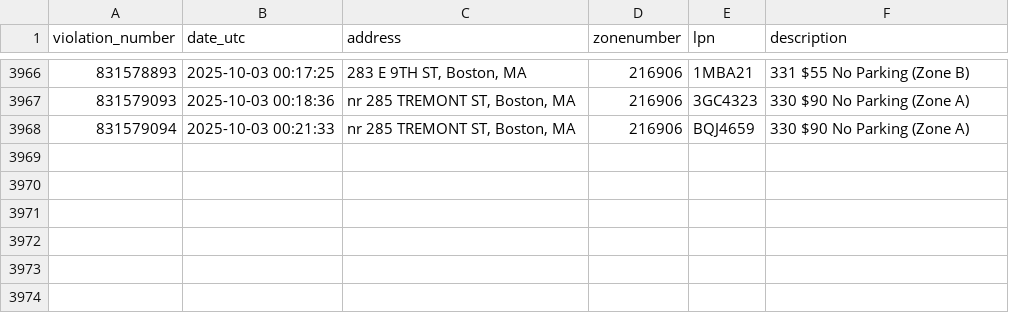
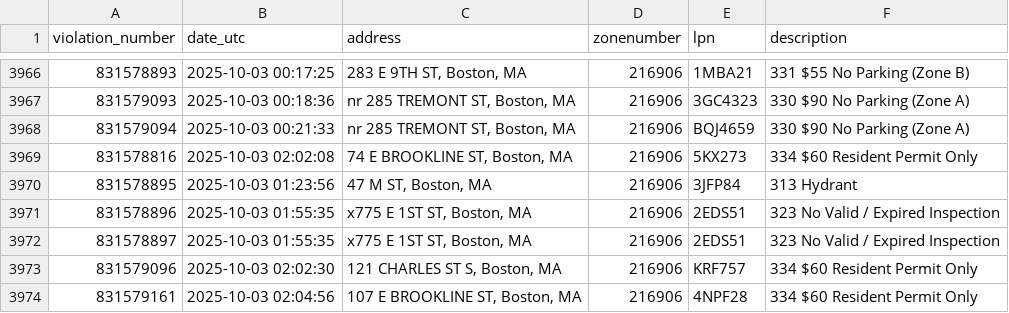
Before and after one commit to jack898/PollingAuto, a CSV file: filtered_boston_tickets.csv, drawn as a sheet; only a part is shown, gaps mark what is left out.

```diff
--- a/filtered_boston_tickets.csv
+++ b/filtered_boston_tickets.csv
@@ -3968 +3968,7 @@ violation_number,date_utc,address,zonenumber,lpn,description
 831579094,2025-10-03 00:21:33,"nr 285 TREMONT ST, Boston, MA",216906,BQJ4659,330 $90 No Parking (Zone A)
+831578816,2025-10-03 02:02:08,"74 E BROOKLINE ST, Boston, MA",216906,5KX273,334 $60 Resident Permit Only
+831578895,2025-10-03 01:23:56,"47 M ST, Boston, MA",216906,3JFP84,313 Hydrant
+831578896,2025-10-03 01:55:35,"x775 E 1ST ST, Boston, MA",216906,2EDS51,323 No Valid / Expired Inspection
+831578897,2025-10-03 01:55:35,"x775 E 1ST ST, Boston, MA",216906,2EDS51,323 No Valid / Expired Inspection
+831579096,2025-10-03 02:02:30,"121 CHARLES ST S, Boston, MA",216906,KRF757,334 $60 Resident Permit Only
+831579161,2025-10-03 02:04:56,"107 E BROOKLINE ST, Boston, MA",216906,4NPF28,334 $60 Resident Permit Only
```
Also changed, not shown: 6 other files.
